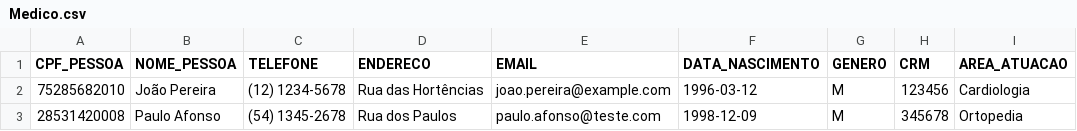
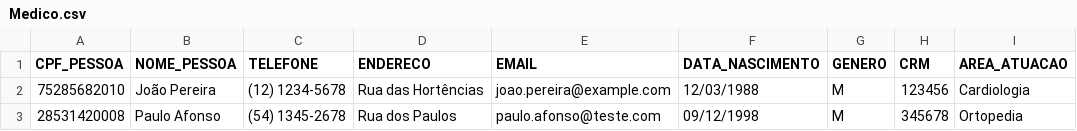
Before and after one commit to PietroGolfeto/sistema-hospitalar, a CSV file: arquivosCSV/Medico.csv, drawn as a sheet; only a part is shown; the diff names each change by its address in the sheet, - before the commit and + after, or states it on an @@ line.

```diff
--- a/arquivosCSV/Medico.csv
+++ b/arquivosCSV/Medico.csv
-F2 (DATA_NASCIMENTO): 1996-03-12
+F2 (DATA_NASCIMENTO): 12/03/1988
-F3 (DATA_NASCIMENTO): 1998-12-09
+F3 (DATA_NASCIMENTO): 09/12/1998
```
Also changed, not shown: arquivosCSV/Paciente.csv, 20 other files.
